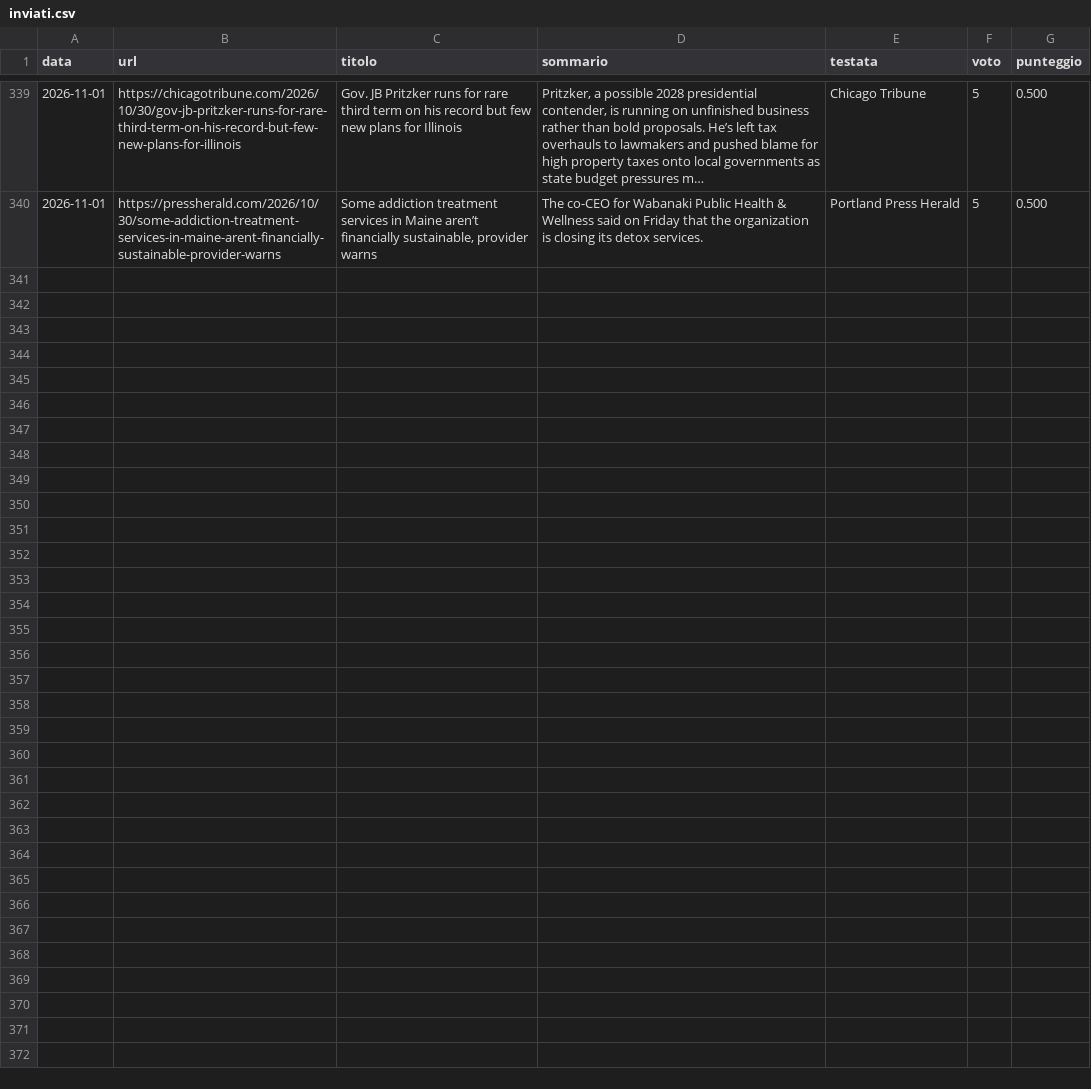
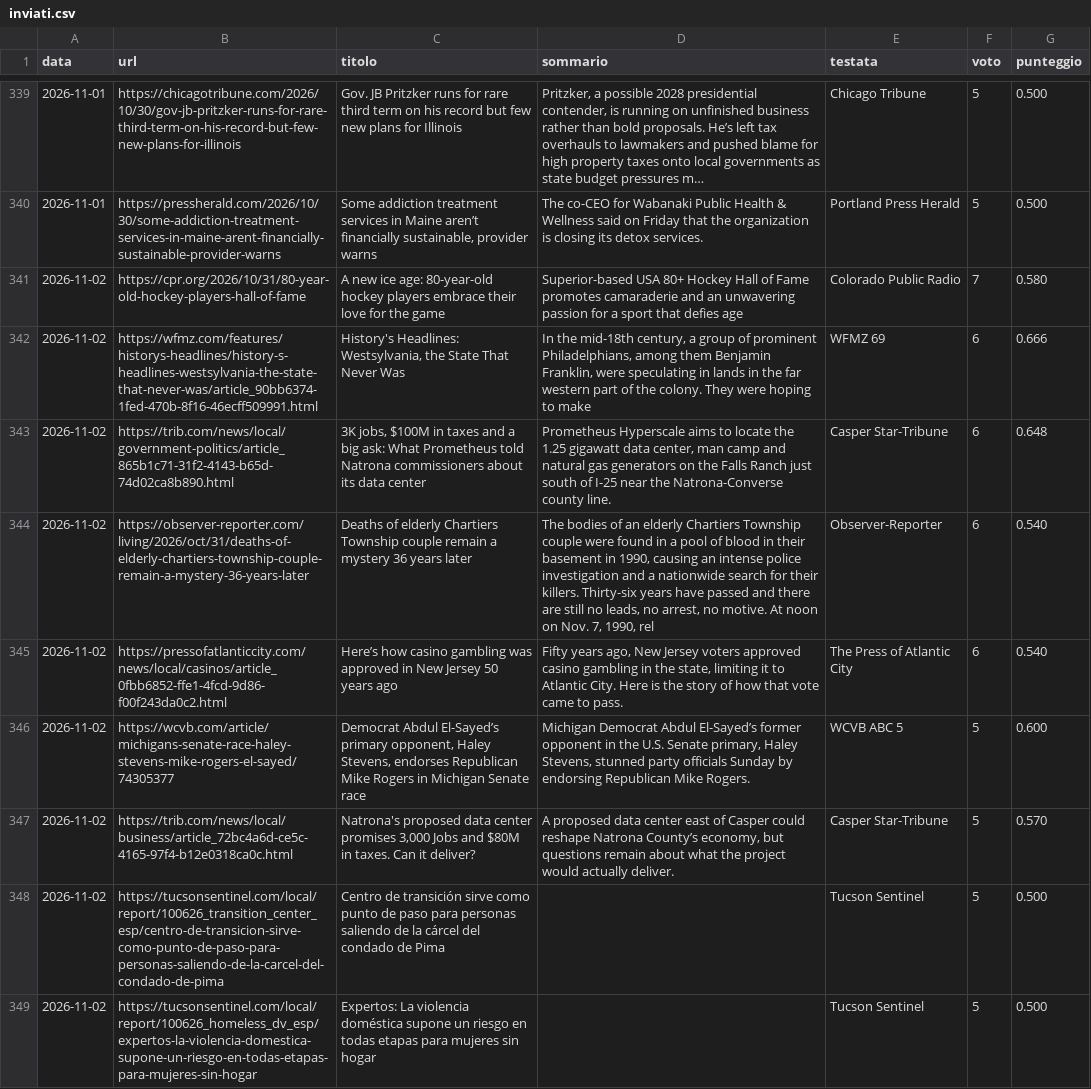
Before and after one commit to francescocosta21/monitor-locale, a CSV file: data/inviati.csv, drawn as a sheet; only a part is shown, gaps mark what is left out; the diff names each change by its address in the sheet, - before the commit and + after, or states it on an @@ line.

```diff
--- a/data/inviati.csv
+++ b/data/inviati.csv
+row 341: 2026-11-02 | https://cpr.org/2026/10/31/80-year-old-hockey-players-hall-of-fame | A new ice age: 80-year-old hockey players embrace their love for the game | Superior-based USA 80+ Hockey Hall of Fame promotes camaraderie and an unwavering passion for a sport that defies age | Colorado Public Radio | 7 | 0.580
+row 342: 2026-11-02 | https://wfmz.com/features/historys-headlines/history-s-headlines-westsylvania-the-state-that-never-was/article_90bb6374-1fed-470b-8f16-46ecff509991.html | History's Headlines: Westsylvania, the State That Never Was | In the mid-18th century, a group of prominent Philadelphians, among them Benjamin Franklin, were speculating in lands in the far western part of the colony. They were hoping to make | WFMZ 69 | 6 | 0.666
+row 343: 2026-11-02 | https://trib.com/news/local/government-politics/article_865b1c71-31f2-4143-b65d-74d02ca8b890.html | 3K jobs, $100M in taxes and a big ask: What Prometheus told Natrona commissioners about its data center | Prometheus Hyperscale aims to locate the 1.25 gigawatt data center, man camp and natural gas generators on the Falls Ranch just south of I-25 near the Natrona-Converse county line. | Casper Star-Tribune | 6 | 0.648
+row 344: 2026-11-02 | https://observer-reporter.com/living/2026/oct/31/deaths-of-elderly-chartiers-township-couple-remain-a-mystery-36-years-later | Deaths of elderly Chartiers Township couple remain a mystery 36 years later | The bodies of an elderly Chartiers Township couple were found in a pool of blood in their basement in 1990, causing an intense police investigation and a nationwide search for their killers. Thirty-six years have passed and there are still no leads, no arrest, no motive. At noon on Nov. 7, 1990, rel | Observer-Reporter | 6 | 0.540
+row 345: 2026-11-02 | https://pressofatlanticcity.com/news/local/casinos/article_0fbb6852-ffe1-4fcd-9d86-f00f243da0c2.html | Here’s how casino gambling was approved in New Jersey 50 years ago | Fifty years ago, New Jersey voters approved casino gambling in the state, limiting it to Atlantic City. Here is the story of how that vote came to pass. | The Press of Atlantic City | 6 | 0.540
+row 346: 2026-11-02 | https://wcvb.com/article/michigans-senate-race-haley-stevens-mike-rogers-el-sayed/74305377 | Democrat Abdul El-Sayed’s primary opponent, Haley Stevens, endorses Republican Mike Rogers in Michigan Senate race | Michigan Democrat Abdul El-Sayed’s former opponent in the U.S. Senate primary, Haley Stevens, stunned party officials Sunday by endorsing Republican Mike Rogers. | WCVB ABC 5 | 5 | 0.600
+row 347: 2026-11-02 | https://trib.com/news/local/business/article_72bc4a6d-ce5c-4165-97f4-b12e0318ca0c.html | Natrona's proposed data center promises 3,000 Jobs and $80M in taxes. Can it deliver? | A proposed data center east of Casper could reshape Natrona County’s economy, but questions remain about what the project would actually deliver. | Casper Star-Tribune | 5 | 0.570
+row 348: 2026-11-02 | https://tucsonsentinel.com/local/report/100626_transition_center_esp/centro-de-transicion-sirve-como-punto-de-paso-para-personas-saliendo-de-la-carcel-del-condado-de-pima | Centro de transición sirve como punto de paso para personas saliendo de la cárcel del condado de Pima |  | Tucson Sentinel | 5 | 0.500
+row 349: 2026-11-02 | https://tucsonsentinel.com/local/report/100626_homeless_dv_esp/expertos-la-violencia-domestica-supone-un-riesgo-en-todas-etapas-para-mujeres-sin-hogar | Expertos: La violencia doméstica supone un riesgo en todas etapas para mujeres sin hogar |  | Tucson Sentinel | 5 | 0.500
```
Also changed, not shown: 1 other file.
